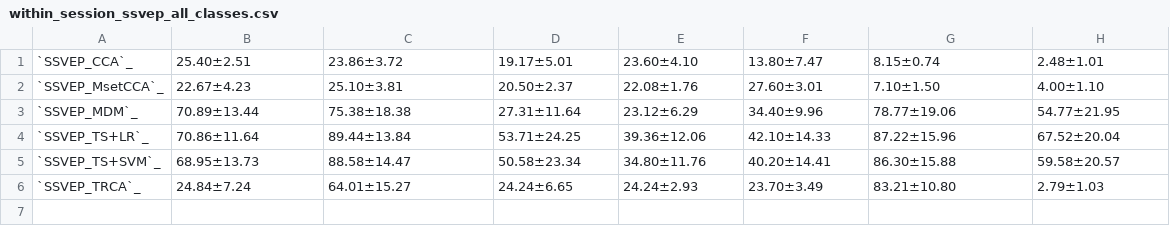
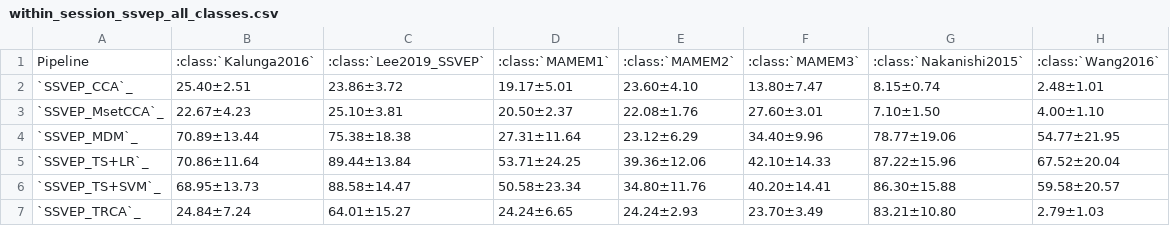
Before and after one commit to NeuroTechX/moabb, a CSV file: results/within_session_ssvep_all_classes.csv, drawn as a sheet.

```diff
--- a/results/within_session_ssvep_all_classes.csv
+++ b/results/within_session_ssvep_all_classes.csv
@@ -1 +1,2 @@
+Pipeline,:class:`Kalunga2016`,:class:`Lee2019_SSVEP`,:class:`MAMEM1`,:class:`MAMEM2`,:class:`MAMEM3`,:class:`Nakanishi2015`,:class:`Wang2016`
 `SSVEP_CCA`_,25.40±2.51,23.86±3.72,19.17±5.01,23.60±4.10,13.80±7.47,8.15±0.74,2.48±1.01
```
Also changed, not shown: results/within_session_erp_p300_all_classes.csv, results/within_session_mi_all_classes.csv, 7 other files.
